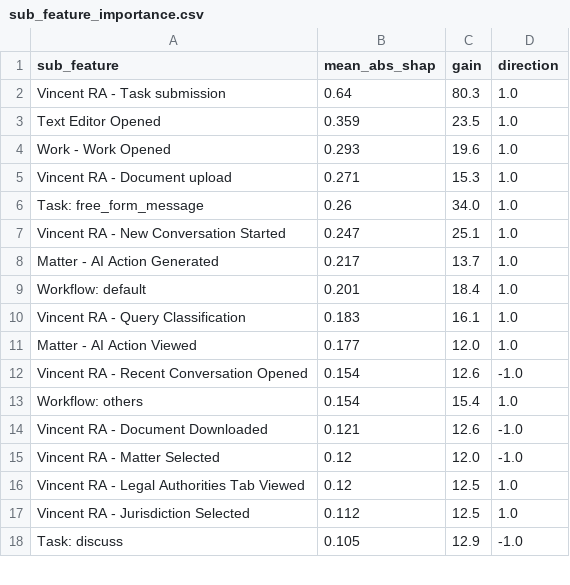
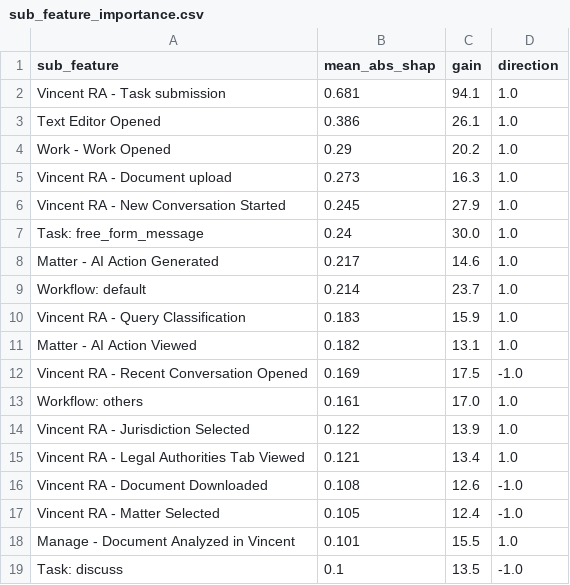
Before and after one commit to IvyYang77/top-actions, a CSV file: outputs/temporal/sub_feature_importance.csv, drawn as a sheet; only a part is shown; the diff covers the shown part only.

```diff
--- a/outputs/temporal/sub_feature_importance.csv
+++ b/outputs/temporal/sub_feature_importance.csv
@@ -1,18 +1,19 @@
 sub_feature,mean_abs_shap,gain,direction
-Vincent RA - Task submission,0.64,80.3,1.0
-Text Editor Opened,0.359,23.5,1.0
-Work - Work Opened,0.293,19.6,1.0
-Vincent RA - Document upload,0.271,15.3,1.0
-Task: free_form_message,0.26,34.0,1.0
-Vincent RA - New Conversation Started,0.247,25.1,1.0
-Matter - AI Action Generated,0.217,13.7,1.0
-Workflow: default,0.201,18.4,1.0
-Vincent RA - Query Classification,0.183,16.1,1.0
-Matter - AI Action Viewed,0.177,12.0,1.0
-Vincent RA - Recent Conversation Opened,0.154,12.6,-1.0
-Workflow: others,0.154,15.4,1.0
-Vincent RA - Document Downloaded,0.121,12.6,-1.0
-Vincent RA - Matter Selected,0.12,12.0,-1.0
-Vincent RA - Legal Authorities Tab Viewed,0.12,12.5,1.0
-Vincent RA - Jurisdiction Selected,0.112,12.5,1.0
-Task: discuss,0.105,12.9,-1.0
+Vincent RA - Task submission,0.681,94.1,1.0
+Text Editor Opened,0.386,26.1,1.0
+Work - Work Opened,0.29,20.2,1.0
+Vincent RA - Document upload,0.273,16.3,1.0
+Vincent RA - New Conversation Started,0.245,27.9,1.0
+Task: free_form_message,0.24,30.0,1.0
+Matter - AI Action Generated,0.217,14.6,1.0
+Workflow: default,0.214,23.7,1.0
+Vincent RA - Query Classification,0.183,15.9,1.0
+Matter - AI Action Viewed,0.182,13.1,1.0
+Vincent RA - Recent Conversation Opened,0.169,17.5,-1.0
+Workflow: others,0.161,17.0,1.0
+Vincent RA - Jurisdiction Selected,0.122,13.9,1.0
+Vincent RA - Legal Authorities Tab Viewed,0.121,13.4,1.0
+Vincent RA - Document Downloaded,0.108,12.6,-1.0
+Vincent RA - Matter Selected,0.105,12.4,-1.0
+Manage - Document Analyzed in Vincent,0.101,15.5,1.0
+Task: discuss,0.1,13.5,-1.0
```
Also changed, not shown: 13 added rows, 14 removed rows and 28 edited cells elsewhere in this file, outputs/temporal/sub_feature_importance_top5.csv, 6 other files.
